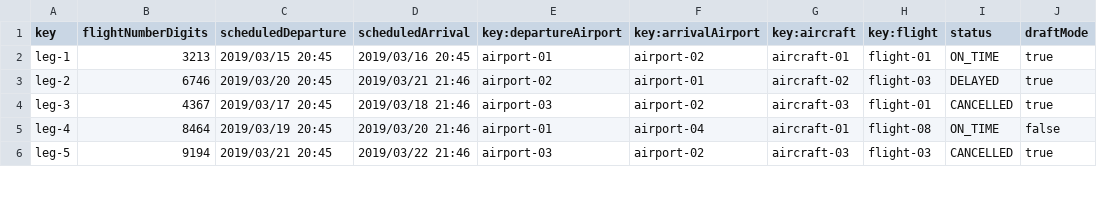
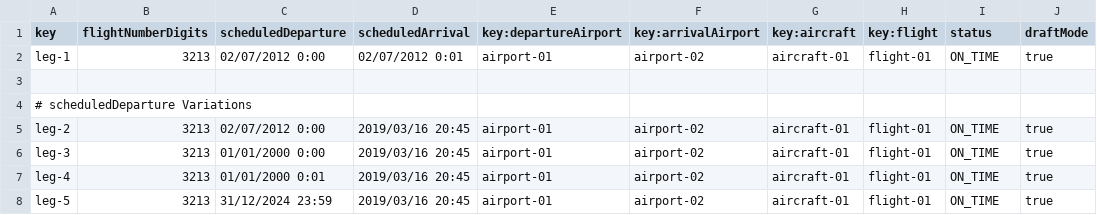
Before and after one commit to AlbertoValenzuelaMunoz1/DP2-C1.002, a CSV file: src/main/resources/WEB-INF/data/sample/leg.csv, drawn as a sheet; only a part is shown; the diff covers the shown part only.

```diff
--- a/src/main/resources/WEB-INF/data/sample/leg.csv
+++ b/src/main/resources/WEB-INF/data/sample/leg.csv
@@ -1,6 +1,8 @@
 key,flightNumberDigits,scheduledDeparture,scheduledArrival,key:departureAirport,key:arrivalAirport,key:aircraft,key:flight,status,draftMode
-leg-1,3213,2019/03/15 20:45,2019/03/16 20:45,airport-01,airport-02,aircraft-01,flight-01,ON_TIME,true
-leg-2,6746,2019/03/20 20:45,2019/03/21 21:46,airport-02,airport-01,aircraft-02,flight-03,DELAYED,true
-leg-3,4367,2019/03/17 20:45,2019/03/18 21:46,airport-03,airport-02,aircraft-03,flight-01,CANCELLED,true
-leg-4,8464,2019/03/19 20:45,2019/03/20 21:46,airport-01,airport-04,aircraft-01,flight-08,ON_TIME,false
-leg-5,9194,2019/03/21 20:45,2019/03/22 21:46,airport-03,airport-02,aircraft-03,flight-03,CANCELLED,true
+leg-1,3213,02/07/2012 0:00,02/07/2012 0:01,airport-01,airport-02,aircraft-01,flight-01,ON_TIME,true
+
+# scheduledDeparture Variations
+leg-2,3213,02/07/2012 0:00,2019/03/16 20:45,airport-01,airport-02,aircraft-01,flight-01,ON_TIME,true
+leg-3,3213,01/01/2000 0:00,2019/03/16 20:45,airport-01,airport-02,aircraft-01,flight-01,ON_TIME,true
+leg-4,3213,01/01/2000 0:01,2019/03/16 20:45,airport-01,airport-02,aircraft-01,flight-01,ON_TIME,true
+leg-5,3213,31/12/2024 23:59,2019/03/16 20:45,airport-01,airport-02,aircraft-01,flight-01,ON_TIME,true
```
Also changed, not shown: 16 added rows and 53 edited cells elsewhere in this file, src/main/resources/WEB-INF/data/sample/flight.csv.
